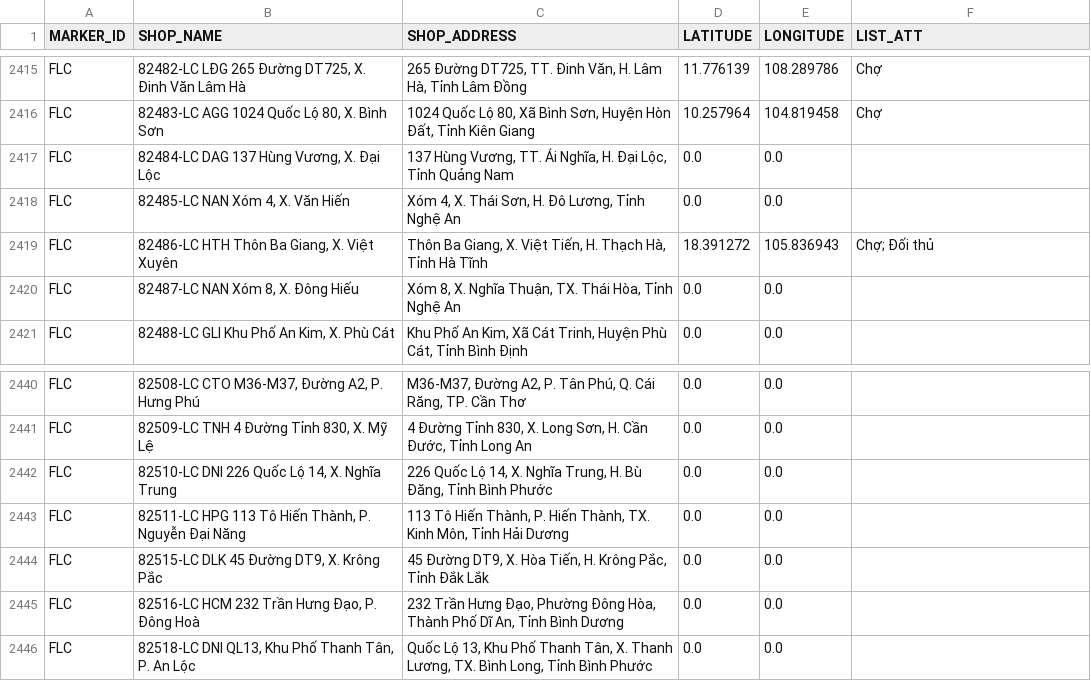
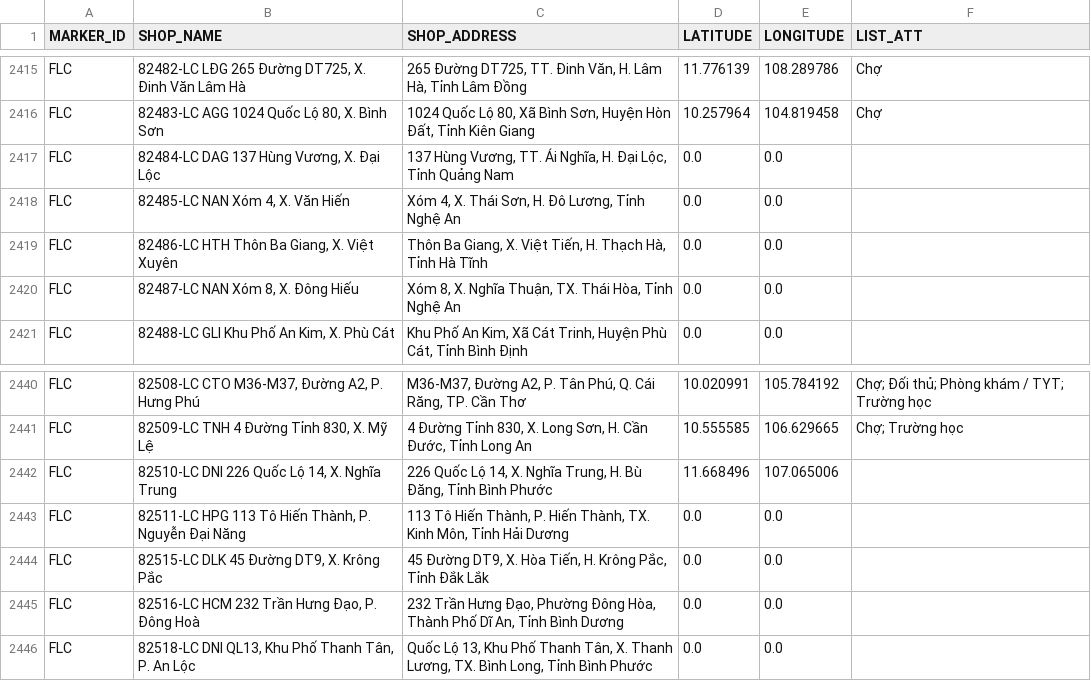
Before and after one commit to vhctruc/maplc, a CSV file: lc_csvutf8.csv, drawn as a sheet; only a part is shown, gaps mark what is left out; the diff covers the shown part only; the diff names each change by its address in the sheet, - before the commit and + after, or states it on an @@ line.

```diff
--- a/lc_csvutf8.csv
+++ b/lc_csvutf8.csv
-D2419 (LATITUDE): 18.391272
+D2419 (LATITUDE): 0.0
-E2419 (LONGITUDE): 105.836943
+E2419 (LONGITUDE): 0.0
-F2419 (LIST_ATT): Chợ; Ðối thủ
+F2419 (LIST_ATT): (empty)
-D2440 (LATITUDE): 0.0
+D2440 (LATITUDE): 10.020991
-E2440 (LONGITUDE): 0.0
+E2440 (LONGITUDE): 105.784192
-F2440 (LIST_ATT): (empty)
+F2440 (LIST_ATT): Chợ; Ðối thủ; Phòng khám / TYT; Trường học
-D2441 (LATITUDE): 0.0
+D2441 (LATITUDE): 10.555585
-E2441 (LONGITUDE): 0.0
+E2441 (LONGITUDE): 106.629665
-F2441 (LIST_ATT): (empty)
+F2441 (LIST_ATT): Chợ; Trường học
-D2442 (LATITUDE): 0.0
+D2442 (LATITUDE): 11.668496
-E2442 (LONGITUDE): 0.0
+E2442 (LONGITUDE): 107.065006
```
Also changed, not shown: 32 edited cells elsewhere in this file.
